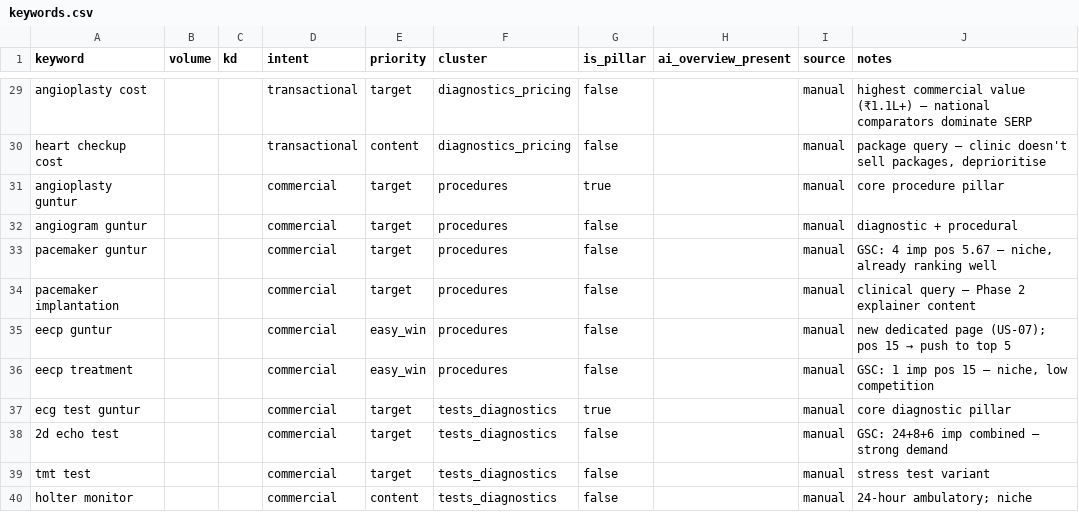
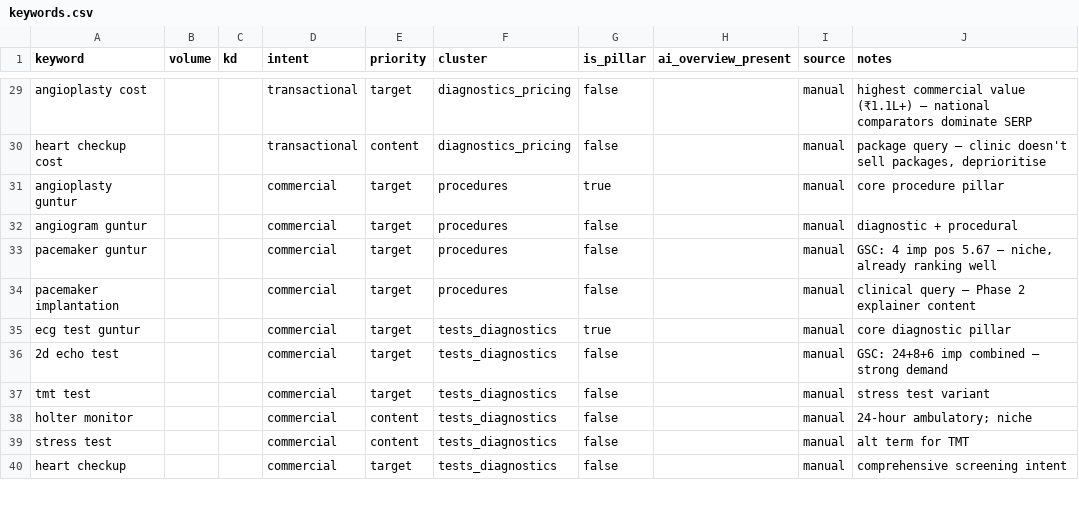
Before and after one commit to Siddharth-kosaraju/kamalakar-website-astro, a CSV file: SEO optimisation/keywords/keywords.csv, drawn as a sheet; only a part is shown, gaps mark what is left out; the shorter side is filled out with more unchanged rows; the diff names each change by its address in the sheet, - before the commit and + after, or states it on an @@ line.

```diff
--- a/SEO optimisation/keywords/keywords.csv
+++ b/SEO optimisation/keywords/keywords.csv
-row 35: eecp guntur |  |  | commercial | easy_win | procedures | false |  | manual | new dedicated page (US-07); pos 15 → push to top 5
-row 36: eecp treatment |  |  | commercial | easy_win | procedures | false |  | manual | GSC: 1 imp pos 15 — niche, low competition
```
Also changed, not shown: 7 other files.
